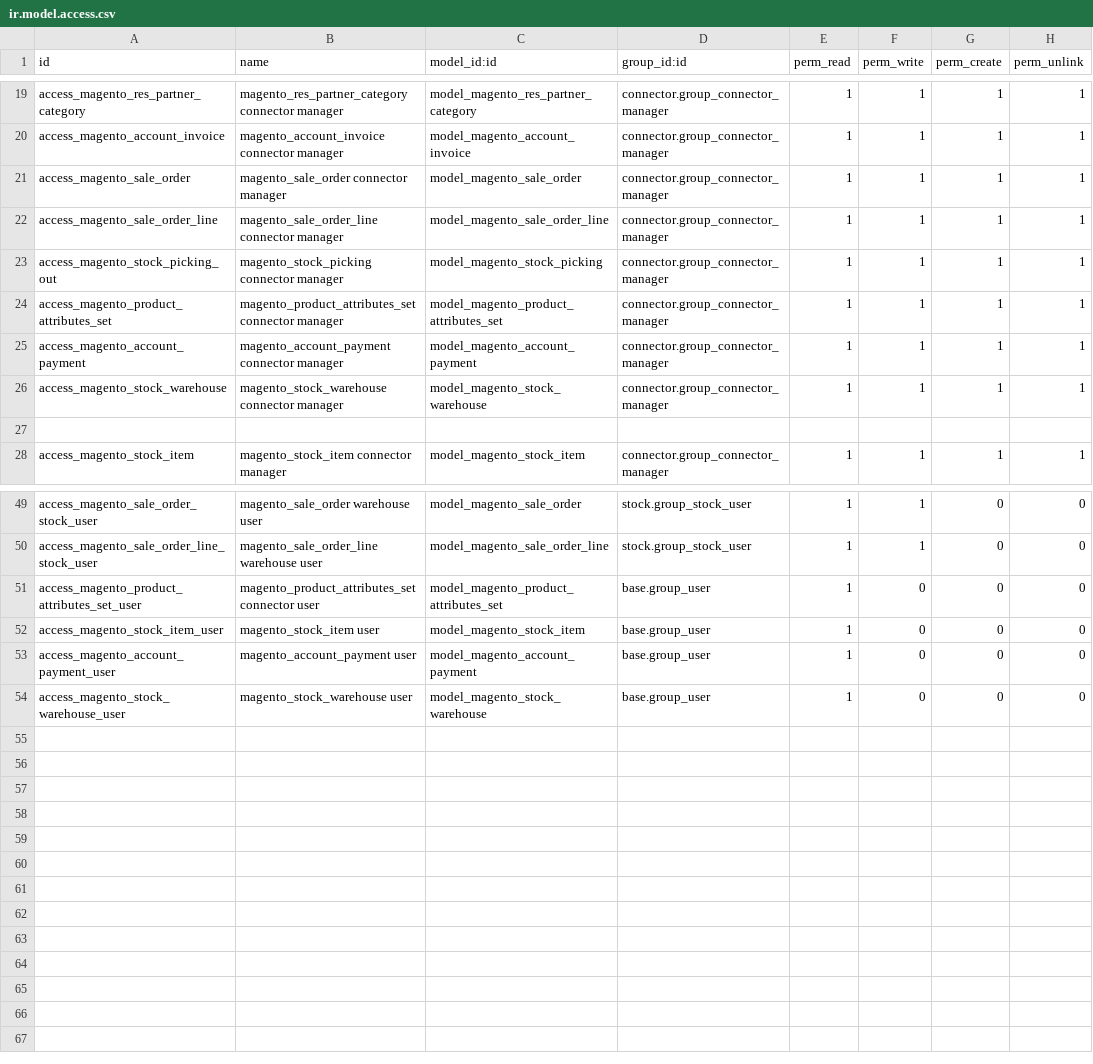
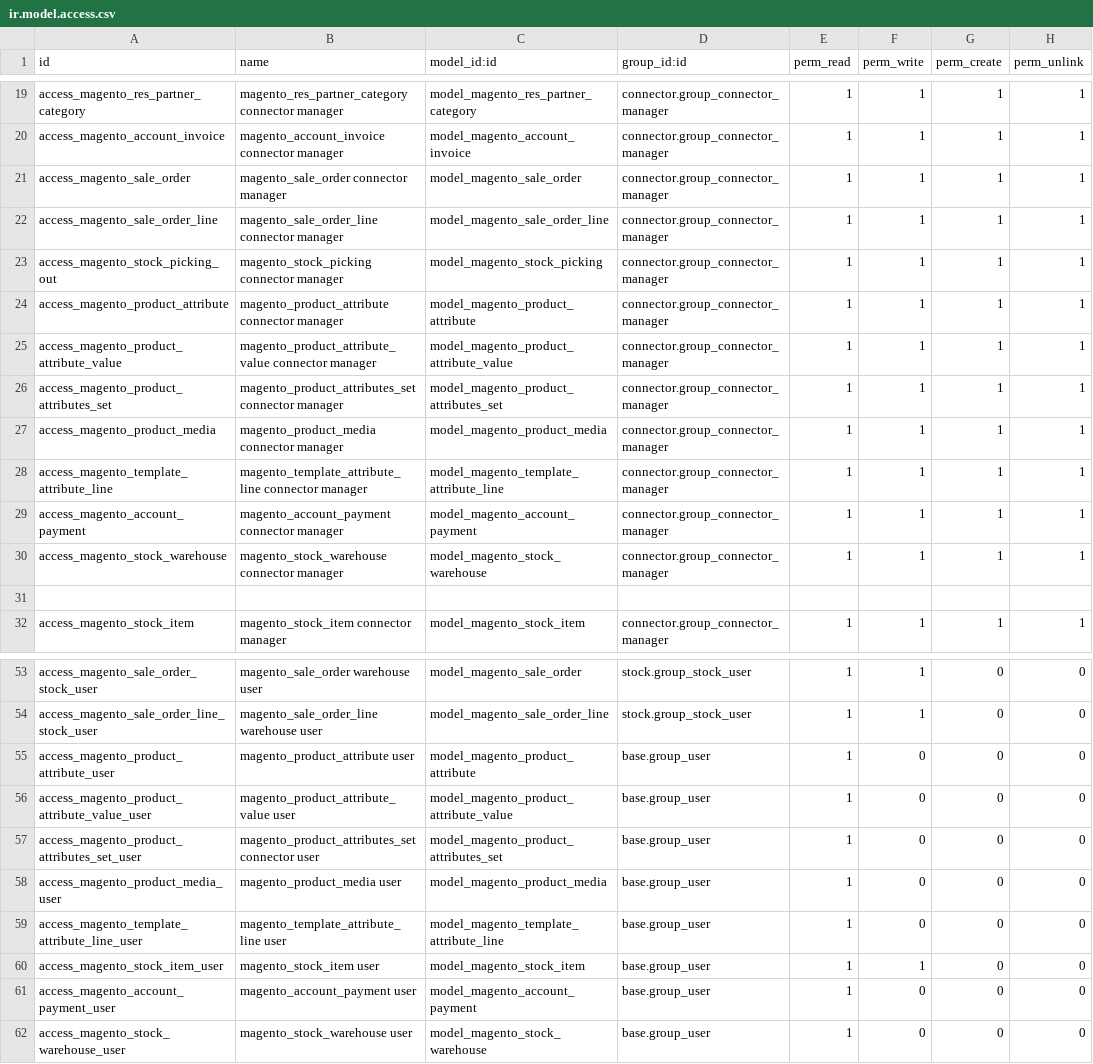
Before and after one commit to OCA/connector-magento, a CSV file: connector_magento/security/ir.model.access.csv, drawn as a sheet; only a part is shown, gaps mark what is left out.

```diff
--- a/connector_magento/security/ir.model.access.csv
+++ b/connector_magento/security/ir.model.access.csv
@@ -23,3 +23,7 @@
 "access_magento_stock_picking_out","magento_stock_picking connector manager","model_magento_stock_picking","connector.group_connector_manager",1,1,1,1
+"access_magento_product_attribute","magento_product_attribute connector manager","model_magento_product_attribute","connector.group_connector_manager",1,1,1,1
+"access_magento_product_attribute_value","magento_product_attribute_value connector manager","model_magento_product_attribute_value","connector.group_connector_manager",1,1,1,1
 "access_magento_product_attributes_set","magento_product_attributes_set connector manager","model_magento_product_attributes_set","connector.group_connector_manager",1,1,1,1
+"access_magento_product_media","magento_product_media connector manager","model_magento_product_media","connector.group_connector_manager",1,1,1,1
+"access_magento_template_attribute_line","magento_template_attribute_line connector manager","model_magento_template_attribute_line","connector.group_connector_manager",1,1,1,1
 "access_magento_account_payment","magento_account_payment connector manager","model_magento_account_payment","connector.group_connector_manager",1,1,1,1
@@ -50,4 +54,8 @@
 "access_magento_sale_order_line_stock_user","magento_sale_order_line warehouse user","model_magento_sale_order_line","stock.group_stock_user",1,1,0,0
+"access_magento_product_attribute_user","magento_product_attribute user","model_magento_product_attribute","base.group_user",1,0,0,0
+"access_magento_product_attribute_value_user","magento_product_attribute_value user","model_magento_product_attribute_value","base.group_user",1,0,0,0
 "access_magento_product_attributes_set_user","magento_product_attributes_set connector user","model_magento_product_attributes_set","base.group_user",1,0,0,0
-"access_magento_stock_item_user","magento_stock_item user","model_magento_stock_item","base.group_user",1,0,0,0
+"access_magento_product_media_user","magento_product_media user","model_magento_product_media","base.group_user",1,0,0,0
+"access_magento_template_attribute_line_user","magento_template_attribute_line user","model_magento_template_attribute_line","base.group_user",1,0,0,0
+"access_magento_stock_item_user","magento_stock_item user","model_magento_stock_item","base.group_user",1,1,0,0
 "access_magento_account_payment_user","magento_account_payment user","model_magento_account_payment","base.group_user",1,0,0,0
```
Also changed, not shown: 5 other files.
